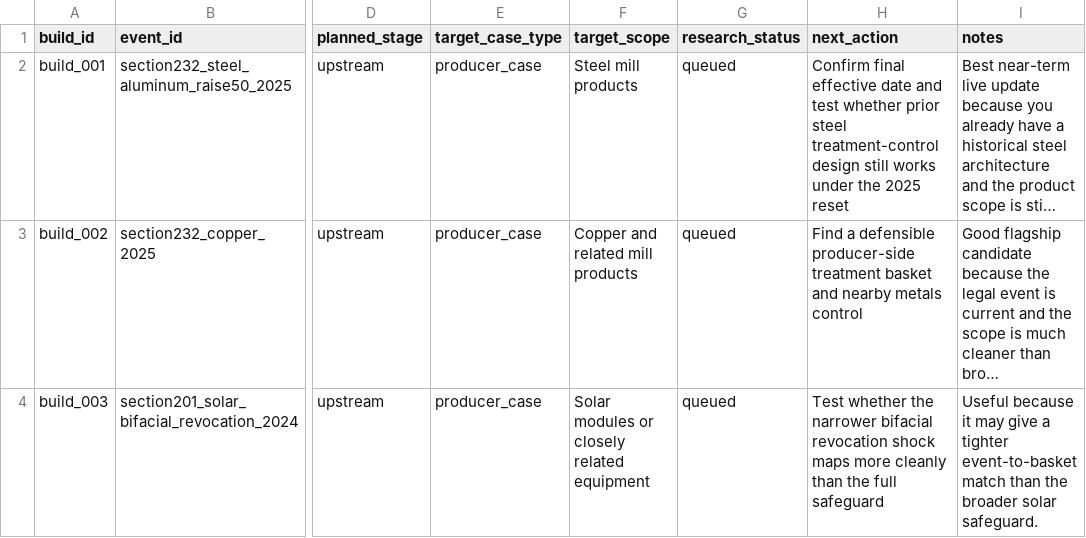
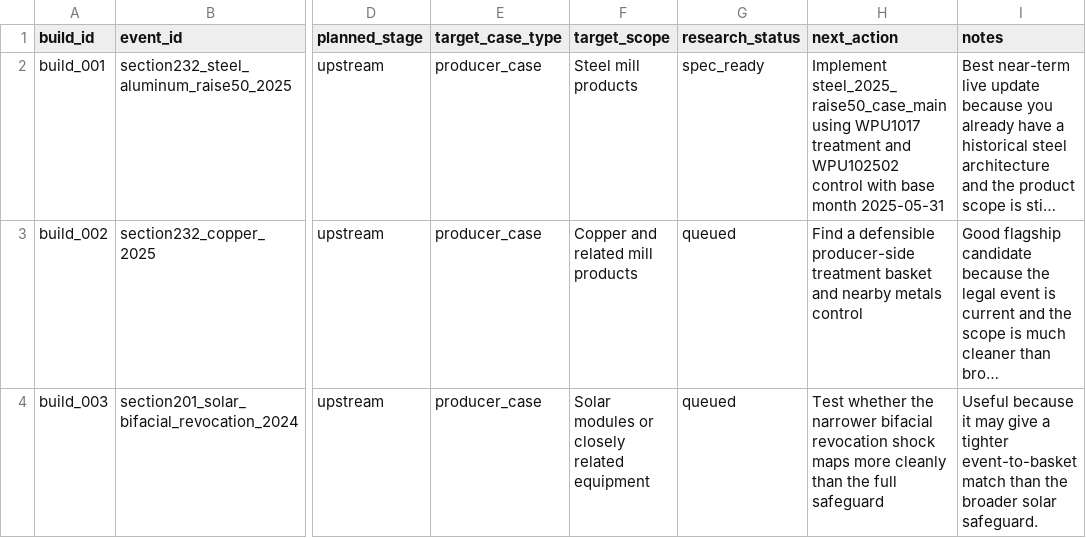
Before and after one commit to haydenstoltz/tariff-tracker, a CSV file: data/metadata/case_build_queue.csv, drawn as a sheet; only a part is shown, gaps mark what is left out; long unchanged cells end in …; the diff names each change by its address in the sheet, - before the commit and + after, or states it on an @@ line.

Commit message:
Add build spec for 2025 steel section 232 raise case

```diff
--- a/data/metadata/case_build_queue.csv
+++ b/data/metadata/case_build_queue.csv
-G2 (research_status): queued
+G2 (research_status): spec_ready
-H2 (next_action): Confirm final effective date and test whether prior steel treatment-control design still works under the 2025 reset
+H2 (next_action): Implement steel_2025_raise50_case_main using WPU1017 treatment and WPU102502 control with base month 2025-05-31
```
Also changed, not shown: 1 other file.
